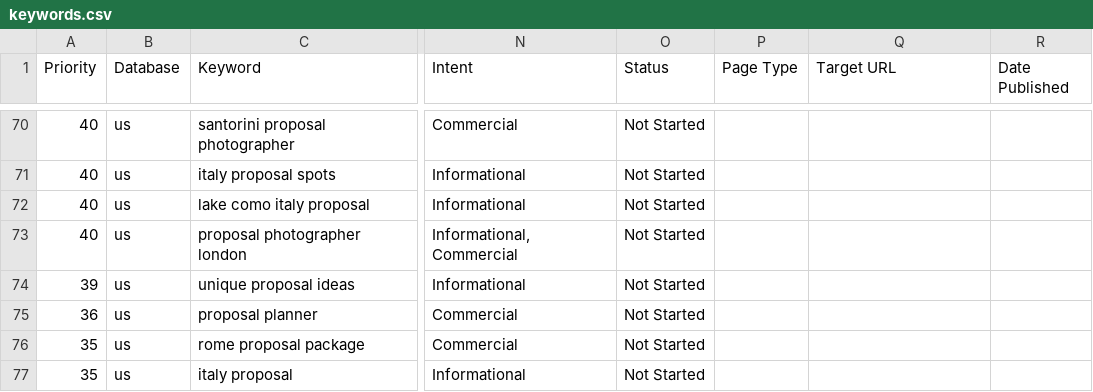
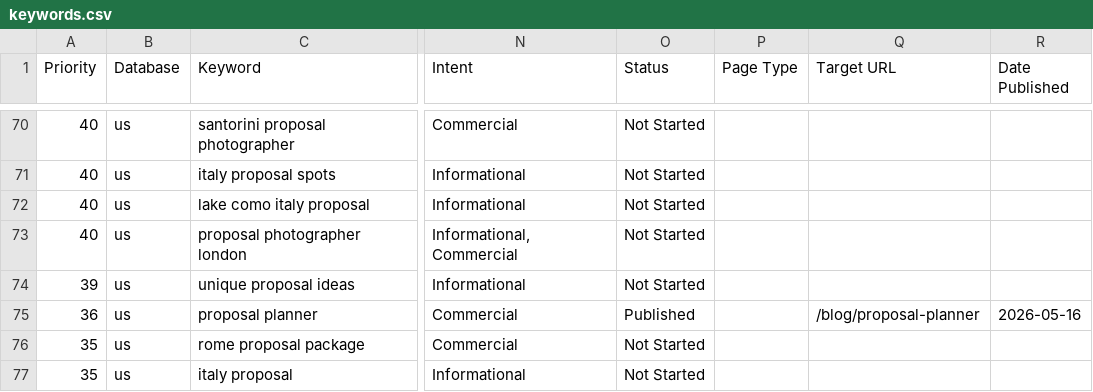
Before and after one commit to nbucchio/Proposal-spots, a CSV file: seo/keywords.csv, drawn as a sheet; only a part is shown, gaps mark what is left out; the diff names each change by its address in the sheet, - before the commit and + after, or states it on an @@ line.

```diff
--- a/seo/keywords.csv
+++ b/seo/keywords.csv
-O75 (Status): Not Started
+O75 (Status): Published
-Q75 (Target URL): (empty)
+Q75 (Target URL): /blog/proposal-planner
-R75 (Date Published): (empty)
+R75 (Date Published): 2026-05-16
```
Also changed, not shown: 3 other files.
